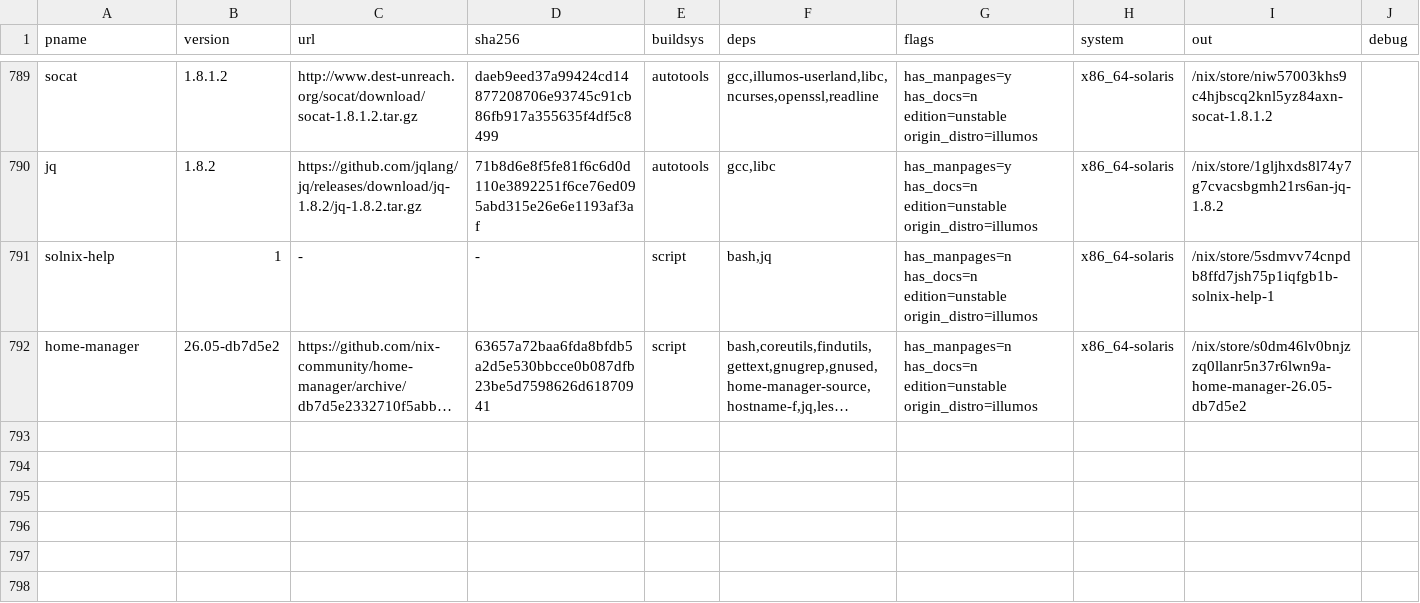
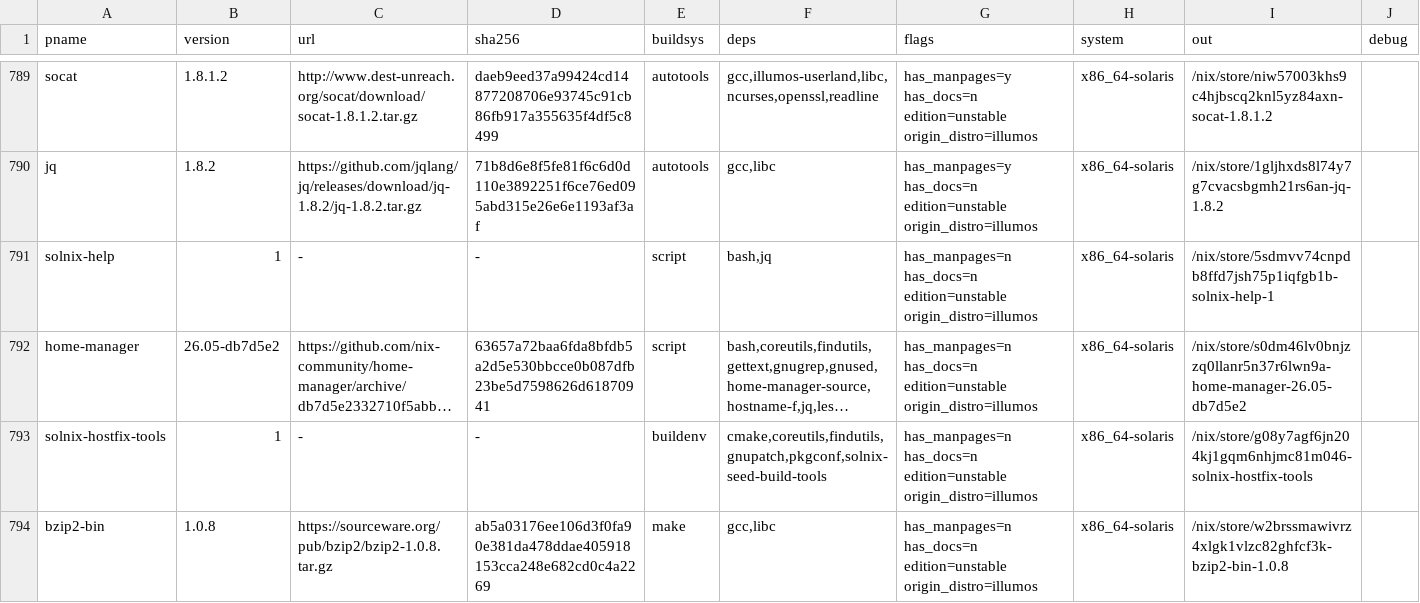
Before and after one commit to atiq-cs/solnix, a TSV file: docs/registry/recipes.tsv, drawn as a sheet; only a part is shown, gaps mark what is left out; long unchanged cells end in …; the diff names each change by its address in the sheet, - before the commit and + after, or states it on an @@ line.

Commit message:
registry: rows for two build inputs of served rows that were never served (solnix-hostfix-tools, bzip2-bin)
Every cargo/rust row and the gnupg family have these as build inputs. Neither had a narinfo, and a builder declines a job
whose dry run would build a non-FOD input. So only a host that had them locally (dixi) could reproduce those rows; dixa,
lixi, or a fresh host could not.
They are a NAMED EXCEPTION to the store-only rule:
- solnix-hostfix-tools is a buildEnv (host mkdir/find/ln); bzip2-bin is built with the seed + host PATH.
- Making them store-only gives new outs and moves every dependent row; wave6 does that.
- Rowed at the existing outs that served rows reference, under these conditions:
  - cross-host NarHash, narSize and references EQUAL on chef2 (OI, /usr/gnu) and dixi (no /usr/gnu), --check SAME on both;
  - build-time only: neither is in the runtime closure of any of the 903 served outs (control: libc is found);
  - gate2 exempts them by exact store path only.
Adds 2 attrs (packages.x86_64-solaris.{solnix-hostfix-tools,bzip2-bin}) so the builder can evaluate them, and 2 rows. 0 outs
move (x86 277 -> 279 attrs; aarch64 85 unchanged).
Held, with the reason measured:
- meson-1.4.2 and mako: /usr/bin/python3.9 and patch; meson --check DIFFERS even on chef2 (14 .pyc).
- go-1.4-bootstrap and go-1.24.13: go-build.sh's host tar fails on dixi.
All four need recipe fixes that move rows: wave6.
Bank: /scratch/solnix-bank/recipes2-20261102/wU.

```diff
--- a/docs/registry/recipes.tsv
+++ b/docs/registry/recipes.tsv
+row 793: solnix-hostfix-tools | 1 | - | - | buildenv | cmake,coreutils,findutils,gnupatch,pkgconf,solnix-seed-build-tools | has_manpages=n has_docs=n edition=unstable origin_distro=illumos | x86_64-solaris | /nix/store/g08y7agf6jn204kj1gqm6nhjmc81m046-solnix-hostfix-tools
+row 794: bzip2-bin | 1.0.8 | https://sourceware.org/pub/bzip2/bzip2-1.0.8.tar.gz | ab5a03176ee106d3f0fa90e381da478ddae405918153cca248e682cd0c4a2269 | make | gcc,libc | has_manpages=n has_docs=n edition=unstable origin_distro=illumos | x86_64-solaris | /nix/store/w2brssmawivrz4xlgk1vlzc82ghfcf3k-bzip2-bin-1.0.8
```
Also changed, not shown: 2 other files.
